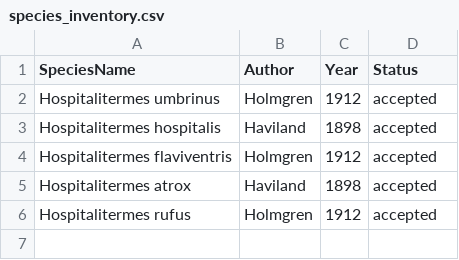
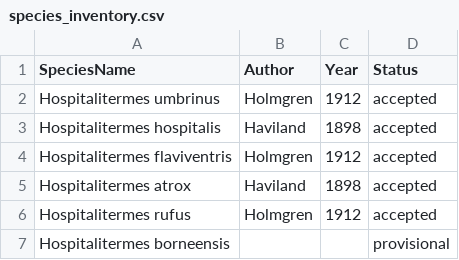
Before and after one commit to notel1239/hospitalitermes-systematics, a CSV file: data/species_inventory.csv, drawn as a sheet; the diff names each change by its address in the sheet, - before the commit and + after, or states it on an @@ line.

Commit message:
Add provisional entry for H. borneensis

```diff
--- a/data/species_inventory.csv
+++ b/data/species_inventory.csv
+row 7: Hospitalitermes borneensis |  |  | provisional
```
